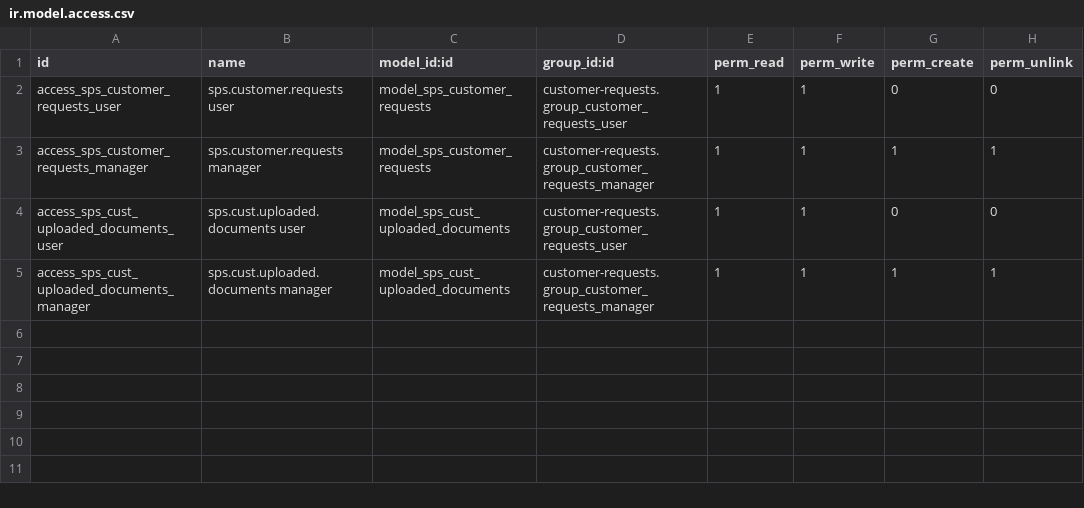
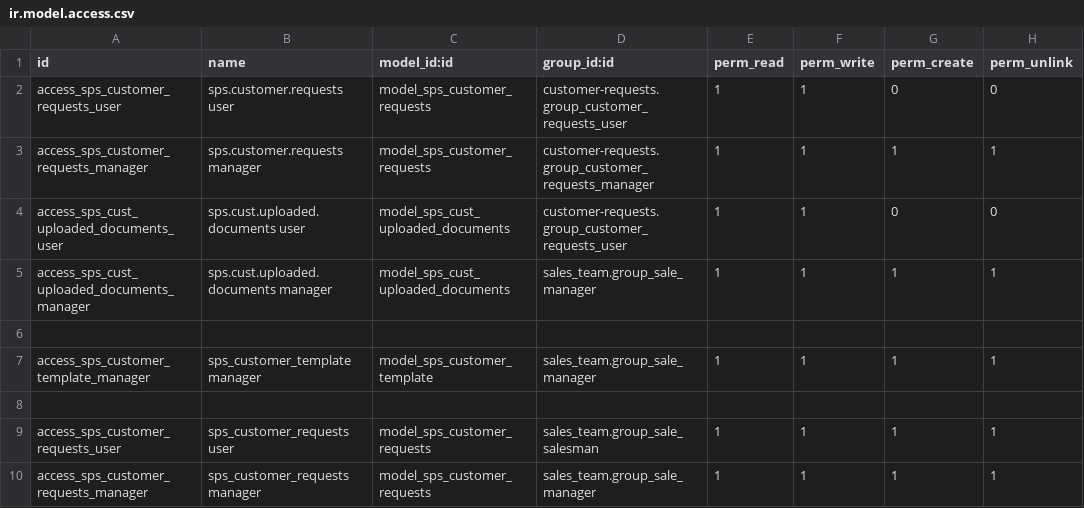
Before and after one commit to bits-amitrathod/odoo12, a CSV file: customer-requests/security/ir.model.access.csv, drawn as a sheet.

```diff
--- a/customer-requests/security/ir.model.access.csv
+++ b/customer-requests/security/ir.model.access.csv
@@ -4,2 +4,7 @@ access_sps_customer_requests_manager,sps.customer.requests manager,model_sps_cus
 access_sps_cust_uploaded_documents_user,sps.cust.uploaded.documents user,model_sps_cust_uploaded_documents,customer-requests.group_customer_requests_user,1,1,0,0
-access_sps_cust_uploaded_documents_manager,sps.cust.uploaded.documents manager,model_sps_cust_uploaded_documents,customer-requests.group_customer_requests_manager,1,1,1,1
+access_sps_cust_uploaded_documents_manager,sps.cust.uploaded.documents manager,model_sps_cust_uploaded_documents,sales_team.group_sale_manager,1,1,1,1
+
+access_sps_customer_template_manager,sps_customer_template manager,model_sps_customer_template,sales_team.group_sale_manager,1,1,1,1
+
+access_sps_customer_requests_user,sps_customer_requests user,model_sps_customer_requests,sales_team.group_sale_salesman,1,1,1,1
+access_sps_customer_requests_manager,sps_customer_requests manager,model_sps_customer_requests,sales_team.group_sale_manager,1,1,1,1
```
Also changed, not shown: 6 other files.
